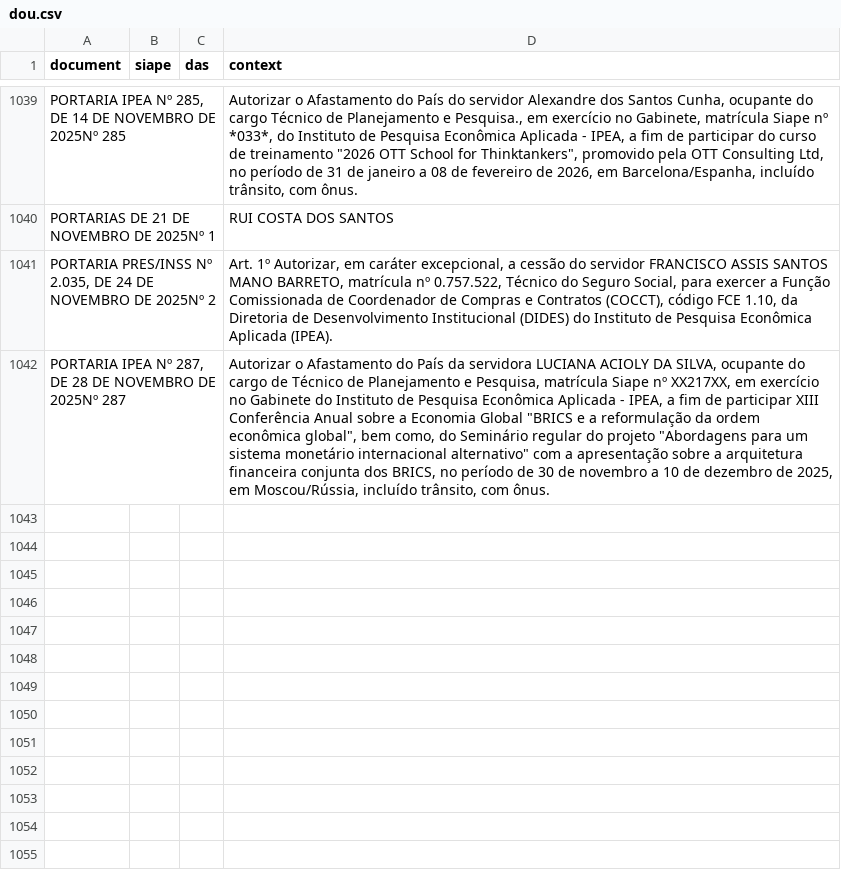
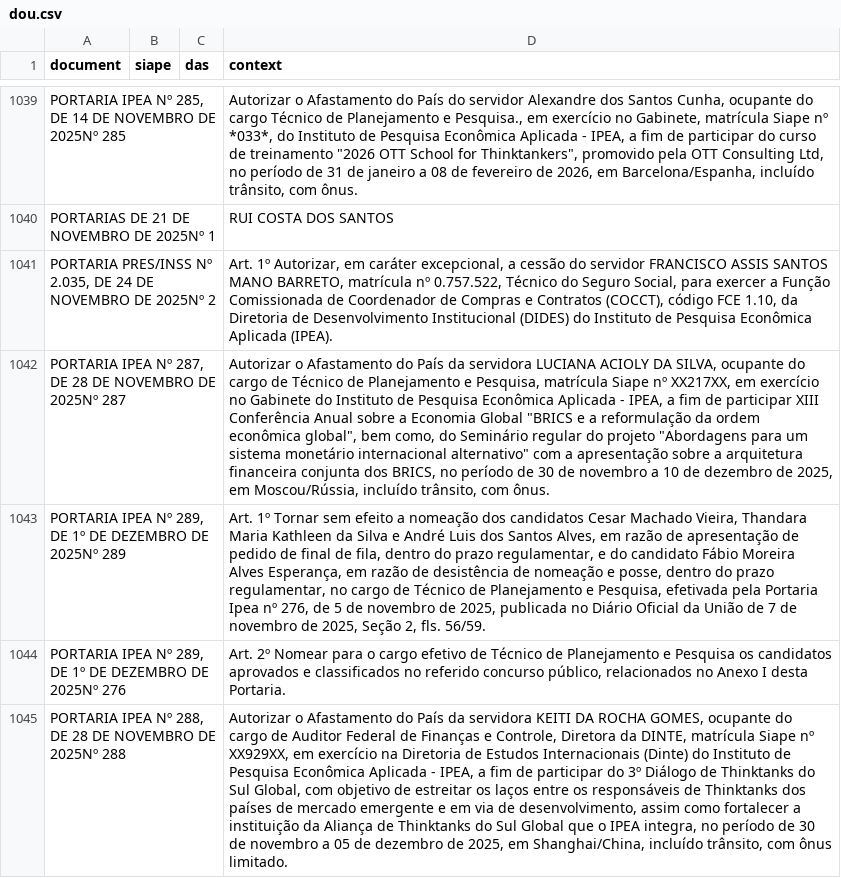
Before and after one commit to rodrigoesborges/ipea_dou_bot, a CSV file: data/dou.csv, drawn as a sheet; only a part is shown, gaps mark what is left out; the diff names each change by its address in the sheet, - before the commit and + after, or states it on an @@ line.

```diff
--- a/data/dou.csv
+++ b/data/dou.csv
+row 1043: PORTARIA IPEA Nº 289, DE 1º DE DEZEMBRO DE 2025Nº 289 |  |  | Art. 1º Tornar sem efeito a nomeação dos candidatos Cesar Machado Vieira, Thandara Maria Kathleen da Silva e André Luis dos Santos Alves, em razão de apresentação de pedido de final de fila, dentro do prazo regulamentar, e do candidato Fábio Moreira Alves Esperança, em razão de desistência de nomeação e posse, dentro do prazo regulamentar, no cargo de Técnico de Planejamento e Pesquisa, efetivada pela Portaria Ipea nº 276, de 5 de novembro de 2025, publicada no Diário Oficial da União de 7 de novembro de 2025, Seção 2, fls. 56/59.
+row 1044: PORTARIA IPEA Nº 289, DE 1º DE DEZEMBRO DE 2025Nº 276 |  |  | Art. 2º Nomear para o cargo efetivo de Técnico de Planejamento e Pesquisa os candidatos aprovados e classificados no referido concurso público, relacionados no Anexo I desta Portaria.
+row 1045: PORTARIA IPEA Nº 288, DE 28 DE NOVEMBRO DE 2025Nº 288 |  |  | Autorizar o Afastamento do País da servidora KEITI DA ROCHA GOMES, ocupante do cargo de Auditor Federal de Finanças e Controle, Diretora da DINTE, matrícula Siape nº XX929XX, em exercício na Diretoria de Estudos Internacionais (Dinte) do Instituto de Pesquisa Econômica Aplicada - IPEA, a fim de participar do 3º Diálogo de Thinktanks do Sul Global, com objetivo de estreitar os laços entre os responsáveis de Thinktanks dos países de mercado emergente e em via de desenvolvimento, assim como fortalecer a instituição da Aliança de Thinktanks do Sul Global que o IPEA integra, no período de 30 de novembro a 05 de dezembro de 2025, em Shanghai/China, incluído trânsito, com ônus limitado.
```
Also changed, not shown: 1 other file.
